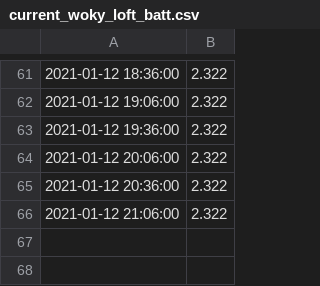
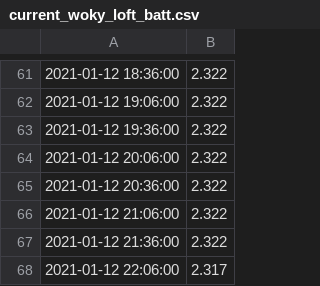
Before and after one commit to mikethebee/ttn-log-transfer-place, a CSV file: current_woky_loft_batt.csv, drawn as a sheet; only a part is shown, gaps mark what is left out; the diff names each change by its address in the sheet, - before the commit and + after, or states it on an @@ line.

Commit message:
new data feed

```diff
--- a/current_woky_loft_batt.csv
+++ b/current_woky_loft_batt.csv
+row 67: 2021-01-12 21:36:00 | 2.322
+row 68: 2021-01-12 22:06:00 | 2.317
```
Also changed, not shown: current_woky_loft_black.csv, current_woky_loft_red.csv, 1 other file.
